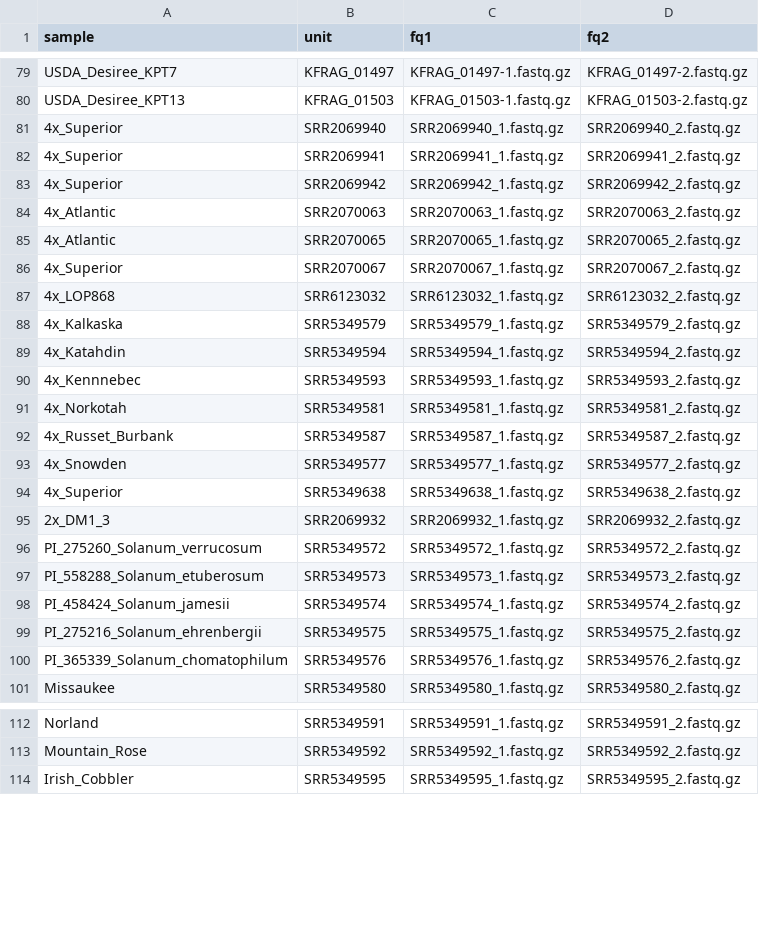
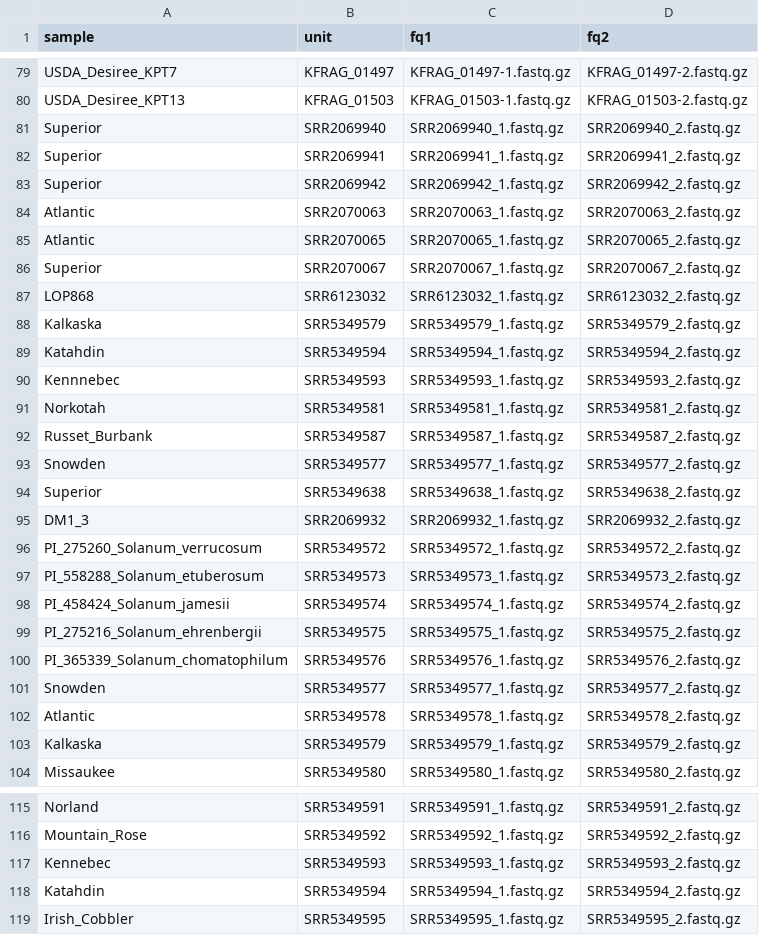
Before and after one commit to kramundson/cerveza, a TSV file: units.tsv, drawn as a sheet; only a part is shown, gaps mark what is left out; the diff covers the shown part only.

Commit message:
added hardigan '17 PNAS samples to units

```diff
--- a/units.tsv
+++ b/units.tsv
@@ -80,17 +80,17 @@ USDA_Desiree_KPT7	KFRAG_01497	KFRAG_01497-1.fastq.gz	KFRAG_01497-2.fastq.gz
 USDA_Desiree_KPT13	KFRAG_01503	KFRAG_01503-1.fastq.gz	KFRAG_01503-2.fastq.gz
-4x_Superior	SRR2069940	SRR2069940_1.fastq.gz	SRR2069940_2.fastq.gz
-4x_Superior	SRR2069941	SRR2069941_1.fastq.gz	SRR2069941_2.fastq.gz
-4x_Superior	SRR2069942	SRR2069942_1.fastq.gz	SRR2069942_2.fastq.gz
-4x_Atlantic	SRR2070063	SRR2070063_1.fastq.gz	SRR2070063_2.fastq.gz
-4x_Atlantic	SRR2070065	SRR2070065_1.fastq.gz	SRR2070065_2.fastq.gz
-4x_Superior	SRR2070067	SRR2070067_1.fastq.gz	SRR2070067_2.fastq.gz
-4x_LOP868	SRR6123032	SRR6123032_1.fastq.gz	SRR6123032_2.fastq.gz
-4x_Kalkaska	SRR5349579	SRR5349579_1.fastq.gz	SRR5349579_2.fastq.gz
-4x_Katahdin	SRR5349594	SRR5349594_1.fastq.gz	SRR5349594_2.fastq.gz
-4x_Kennnebec	SRR5349593	SRR5349593_1.fastq.gz	SRR5349593_2.fastq.gz
-4x_Norkotah	SRR5349581	SRR5349581_1.fastq.gz	SRR5349581_2.fastq.gz
-4x_Russet_Burbank	SRR5349587	SRR5349587_1.fastq.gz	SRR5349587_2.fastq.gz
-4x_Snowden	SRR5349577	SRR5349577_1.fastq.gz	SRR5349577_2.fastq.gz
-4x_Superior	SRR5349638	SRR5349638_1.fastq.gz	SRR5349638_2.fastq.gz
-2x_DM1_3	SRR2069932	SRR2069932_1.fastq.gz	SRR2069932_2.fastq.gz
+Superior	SRR2069940	SRR2069940_1.fastq.gz	SRR2069940_2.fastq.gz
+Superior	SRR2069941	SRR2069941_1.fastq.gz	SRR2069941_2.fastq.gz
+Superior	SRR2069942	SRR2069942_1.fastq.gz	SRR2069942_2.fastq.gz
+Atlantic	SRR2070063	SRR2070063_1.fastq.gz	SRR2070063_2.fastq.gz
+Atlantic	SRR2070065	SRR2070065_1.fastq.gz	SRR2070065_2.fastq.gz
+Superior	SRR2070067	SRR2070067_1.fastq.gz	SRR2070067_2.fastq.gz
+LOP868	SRR6123032	SRR6123032_1.fastq.gz	SRR6123032_2.fastq.gz
+Kalkaska	SRR5349579	SRR5349579_1.fastq.gz	SRR5349579_2.fastq.gz
+Katahdin	SRR5349594	SRR5349594_1.fastq.gz	SRR5349594_2.fastq.gz
+Kennnebec	SRR5349593	SRR5349593_1.fastq.gz	SRR5349593_2.fastq.gz
+Norkotah	SRR5349581	SRR5349581_1.fastq.gz	SRR5349581_2.fastq.gz
+Russet_Burbank	SRR5349587	SRR5349587_1.fastq.gz	SRR5349587_2.fastq.gz
+Snowden	SRR5349577	SRR5349577_1.fastq.gz	SRR5349577_2.fastq.gz
+Superior	SRR5349638	SRR5349638_1.fastq.gz	SRR5349638_2.fastq.gz
+DM1_3	SRR2069932	SRR2069932_1.fastq.gz	SRR2069932_2.fastq.gz
 PI_275260_Solanum_verrucosum	SRR5349572	SRR5349572_1.fastq.gz	SRR5349572_2.fastq.gz
@@ -100,2 +100,5 @@ PI_275216_Solanum_ehrenbergii	SRR5349575	SRR5349575_1.fastq.gz	SRR5349575_2.fast
 PI_365339_Solanum_chomatophilum	SRR5349576	SRR5349576_1.fastq.gz	SRR5349576_2.fastq.gz
+Snowden	SRR5349577	SRR5349577_1.fastq.gz	SRR5349577_2.fastq.gz
+Atlantic	SRR5349578	SRR5349578_1.fastq.gz	SRR5349578_2.fastq.gz
+Kalkaska	SRR5349579	SRR5349579_1.fastq.gz	SRR5349579_2.fastq.gz
 Missaukee	SRR5349580	SRR5349580_1.fastq.gz	SRR5349580_2.fastq.gz
@@ -113,2 +116,4 @@ Norland	SRR5349591	SRR5349591_1.fastq.gz	SRR5349591_2.fastq.gz
 Mountain_Rose	SRR5349592	SRR5349592_1.fastq.gz	SRR5349592_2.fastq.gz
+Kennebec	SRR5349593	SRR5349593_1.fastq.gz	SRR5349593_2.fastq.gz
+Katahdin	SRR5349594	SRR5349594_1.fastq.gz	SRR5349594_2.fastq.gz
 Irish_Cobbler	SRR5349595	SRR5349595_1.fastq.gz	SRR5349595_2.fastq.gz
```
Also changed, not shown: 1 added row elsewhere in this file, 1 other file.
